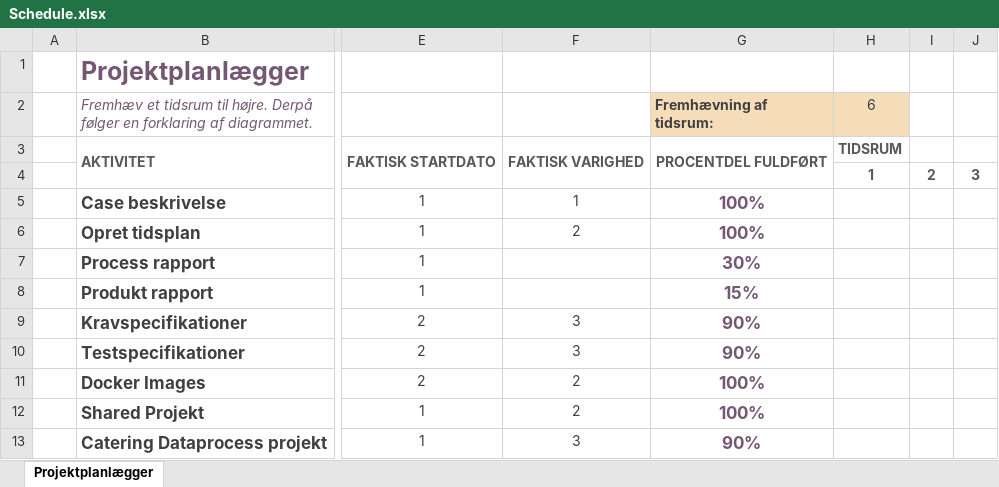
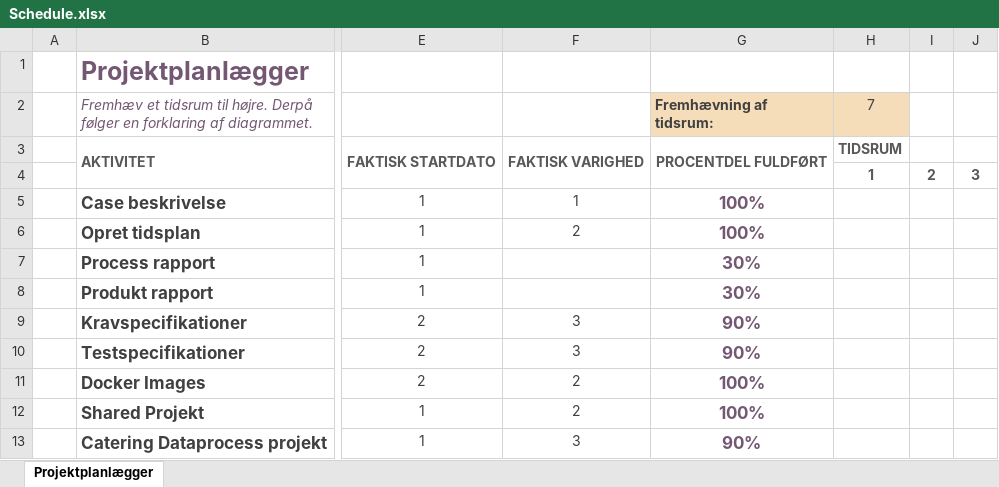
Before and after one commit to BenjaminElifLarsen/ApprenticeTest, an Excel workbook: Data/Schedule.xlsx, sheet Projektplanlægger, drawn as a sheet; only a part is shown, gaps mark what is left out; values as stored, in another font and other column widths than the file's, no borders; conditional formats not drawn; the diff names each change by its address in the sheet, - before the commit and + after, or states it on an @@ line.

Commit message:
updated schedule

```diff
--- a/Data/Schedule.xlsx (sheet Projektplanlægger)
+++ b/Data/Schedule.xlsx (sheet Projektplanlægger)
-H2: 6
+H2: 7
-G8 (Fremhævning af tidsrum:): 15%
+G8 (Fremhævning af tidsrum:): 30%
```
